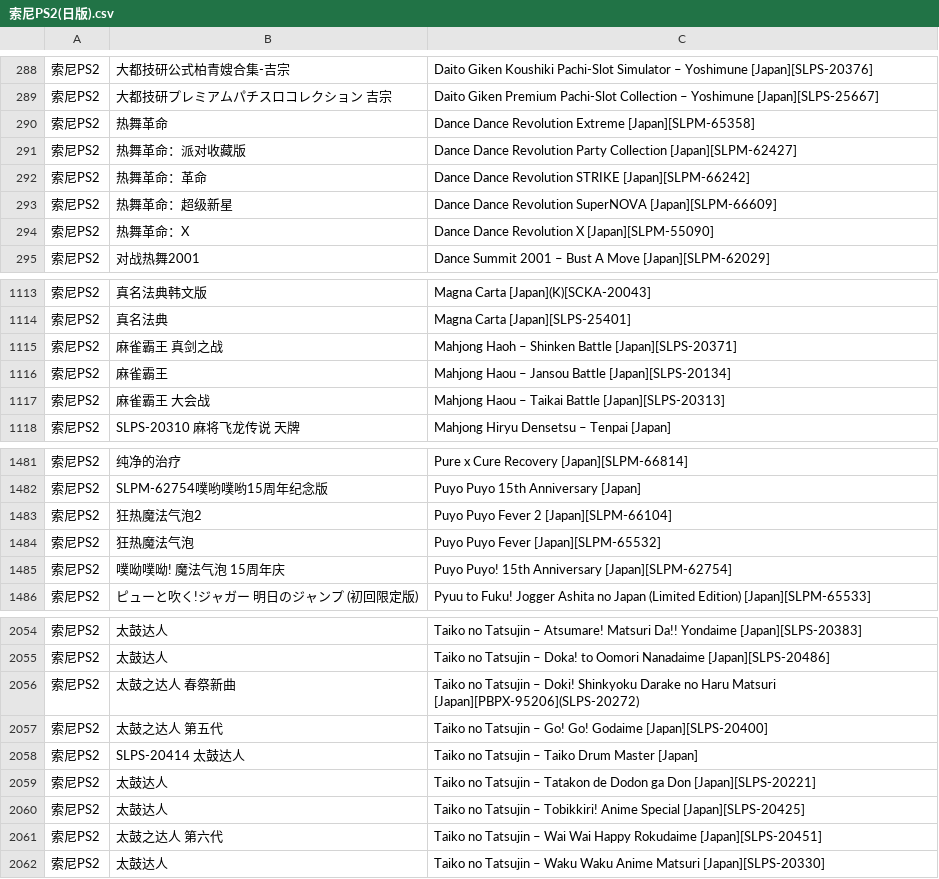
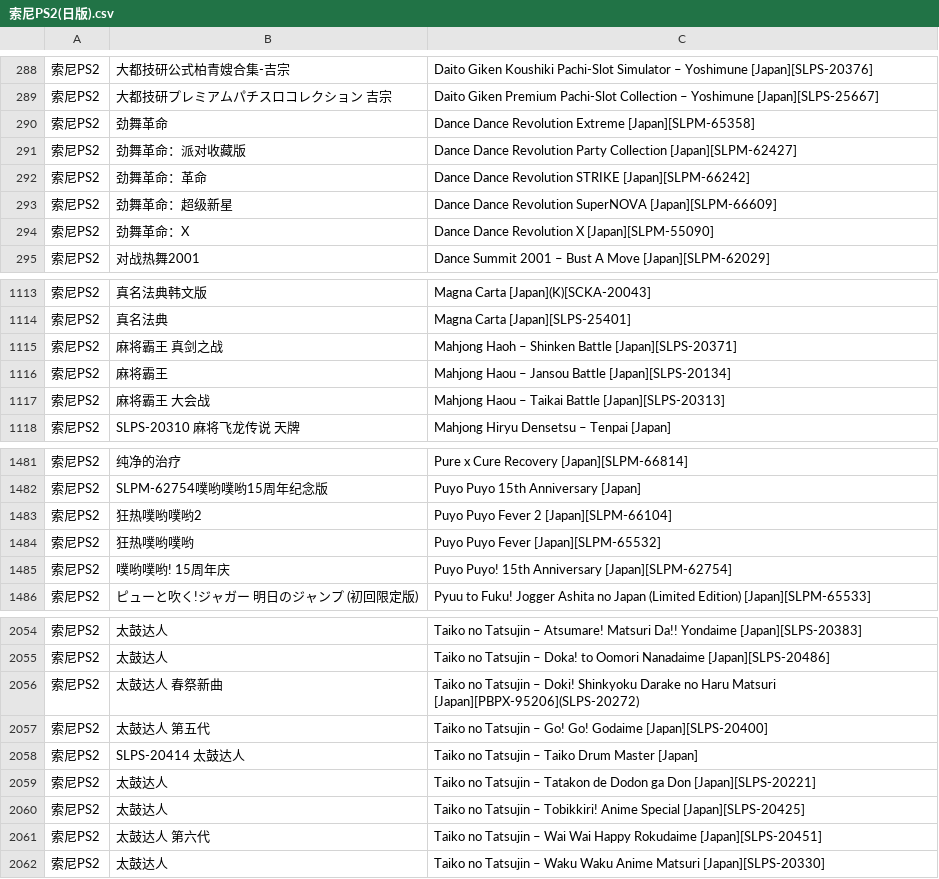
Before and after one commit to LRaito/xgame, a CSV file: backend/search/csv/索尼PS2(日版).csv, drawn as a sheet; only a part is shown, gaps mark what is left out; the diff covers the shown part only.

```diff
--- a/backend/search/csv/索尼PS2(日版).csv
+++ b/backend/search/csv/索尼PS2(日版).csv
@@ -289,7 +289,7 @@
 索尼PS2,大都技研プレミアムパチスロコレクション 吉宗,Daito Giken Premium Pachi-Slot Collection – Yoshimune [Japan][SLPS-25667]
-索尼PS2,热舞革命,Dance Dance Revolution Extreme [Japan][SLPM-65358]
-索尼PS2,热舞革命：派对收藏版,Dance Dance Revolution Party Collection [Japan][SLPM-62427]
-索尼PS2,热舞革命：革命,Dance Dance Revolution STRIKE [Japan][SLPM-66242]
-索尼PS2,热舞革命：超级新星,Dance Dance Revolution SuperNOVA [Japan][SLPM-66609]
-索尼PS2,热舞革命：X,Dance Dance Revolution X [Japan][SLPM-55090]
+索尼PS2,劲舞革命,Dance Dance Revolution Extreme [Japan][SLPM-65358]
+索尼PS2,劲舞革命：派对收藏版,Dance Dance Revolution Party Collection [Japan][SLPM-62427]
+索尼PS2,劲舞革命：革命,Dance Dance Revolution STRIKE [Japan][SLPM-66242]
+索尼PS2,劲舞革命：超级新星,Dance Dance Revolution SuperNOVA [Japan][SLPM-66609]
+索尼PS2,劲舞革命：X,Dance Dance Revolution X [Japan][SLPM-55090]
 索尼PS2,对战热舞2001,Dance Summit 2001 – Bust A Move [Japan][SLPM-62029]
@@ -1114,5 +1114,5 @@
 索尼PS2,真名法典,Magna Carta [Japan][SLPS-25401]
-索尼PS2,麻雀霸王 真剑之战,Mahjong Haoh – Shinken Battle [Japan][SLPS-20371]
-索尼PS2,麻雀霸王,Mahjong Haou – Jansou Battle [Japan][SLPS-20134]
-索尼PS2,麻雀霸王 大会战,Mahjong Haou – Taikai Battle [Japan][SLPS-20313]
+索尼PS2,麻将霸王 真剑之战,Mahjong Haoh – Shinken Battle [Japan][SLPS-20371]
+索尼PS2,麻将霸王,Mahjong Haou – Jansou Battle [Japan][SLPS-20134]
+索尼PS2,麻将霸王 大会战,Mahjong Haou – Taikai Battle [Japan][SLPS-20313]
 索尼PS2,SLPS-20310 麻将飞龙传说 天牌,Mahjong Hiryu Densetsu – Tenpai [Japan]
@@ -1482,5 +1482,5 @@
 索尼PS2,SLPM-62754噗哟噗哟15周年纪念版,Puyo Puyo 15th Anniversary [Japan]
-索尼PS2,狂热魔法气泡2,Puyo Puyo Fever 2 [Japan][SLPM-66104]
-索尼PS2,狂热魔法气泡,Puyo Puyo Fever [Japan][SLPM-65532]
-索尼PS2,噗呦噗呦! 魔法气泡 15周年庆,Puyo Puyo! 15th Anniversary [Japan][SLPM-62754]
+索尼PS2,狂热噗哟噗哟2,Puyo Puyo Fever 2 [Japan][SLPM-66104]
+索尼PS2,狂热噗哟噗哟,Puyo Puyo Fever [Japan][SLPM-65532]
+索尼PS2,噗哟噗哟! 15周年庆,Puyo Puyo! 15th Anniversary [Japan][SLPM-62754]
 索尼PS2,ピューと吹く!ジャガー 明日のジャンプ (初回限定版),Pyuu to Fuku! Jogger Ashita no Japan (Limited Edition) [Japan][SLPM-65533]
@@ -2055,4 +2055,4 @@
 索尼PS2,太鼓达人,Taiko no Tatsujin – Doka! to Oomori Nanadaime [Japan][SLPS-20486]
-索尼PS2,太鼓之达人 春祭新曲,Taiko no Tatsujin – Doki! Shinkyoku Darake no Haru Matsuri [Japan][PBPX-95206](SLPS-20272)
-索尼PS2,太鼓之达人 第五代,Taiko no Tatsujin – Go! Go! Godaime [Japan][SLPS-20400]
+索尼PS2,太鼓达人 春祭新曲,Taiko no Tatsujin – Doki! Shinkyoku Darake no Haru Matsuri [Japan][PBPX-95206](SLPS-20272)
+索尼PS2,太鼓达人 第五代,Taiko no Tatsujin – Go! Go! Godaime [Japan][SLPS-20400]
 索尼PS2,SLPS-20414 太鼓达人,Taiko no Tatsujin – Taiko Drum Master [Japan]
@@ -2060,3 +2060,3 @@
 索尼PS2,太鼓达人,Taiko no Tatsujin – Tobikkiri! Anime Special [Japan][SLPS-20425]
-索尼PS2,太鼓之达人 第六代,Taiko no Tatsujin – Wai Wai Happy Rokudaime [Japan][SLPS-20451]
+索尼PS2,太鼓达人 第六代,Taiko no Tatsujin – Wai Wai Happy Rokudaime [Japan][SLPS-20451]
 索尼PS2,太鼓达人,Taiko no Tatsujin – Waku Waku Anime Matsuri [Japan][SLPS-20330]
```
Also changed, not shown: 43 edited cells elsewhere in this file, backend/search/csv/世嘉MD.csv, backend/search/csv/任天堂3DS.csv, 25 other files.
